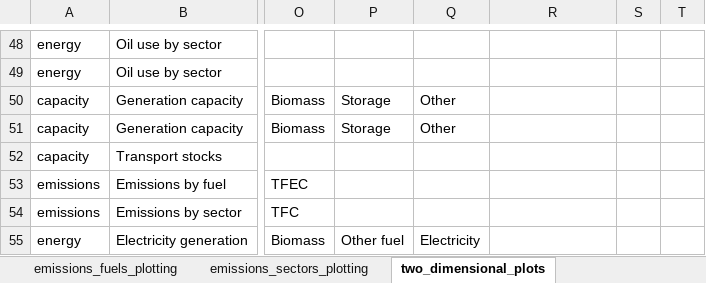
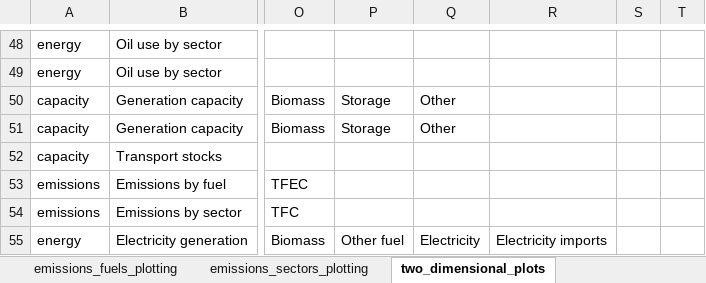
Before and after one commit to asia-pacific-energy-research-centre/9th_edition_visualisation, an Excel workbook: config/master_config.xlsx, sheet two_dimensional_plots, drawn as a sheet; only a part is shown, gaps mark what is left out; values as stored, in another font and other column widths than the file's, no borders; charts and pictures not drawn; the diff names each change by its address in the sheet, - before the commit and + after, or states it on an @@ line.

Commit message:
change own use to positive values, changed GWh to TWh, added imports to electricity generations charts

```diff
--- a/config/master_config.xlsx (sheet two_dimensional_plots)
+++ b/config/master_config.xlsx (sheet two_dimensional_plots)
-R55: (empty)
+R55: Electricity imports
```
Also changed, not shown: sheet aggregate_name_to_unit, sheet fuels_plotting, sheet plotting_name_to_label, sheet colors, 2 other files.
